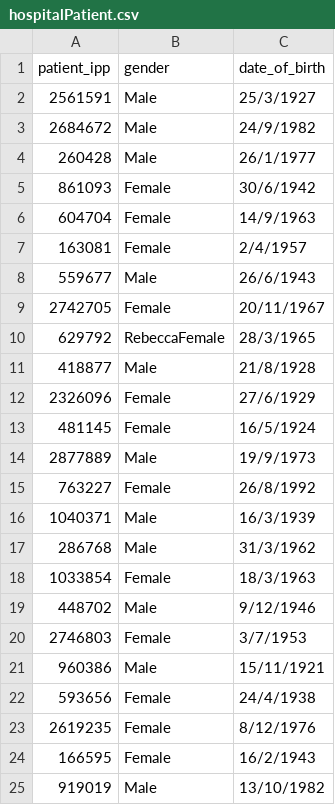
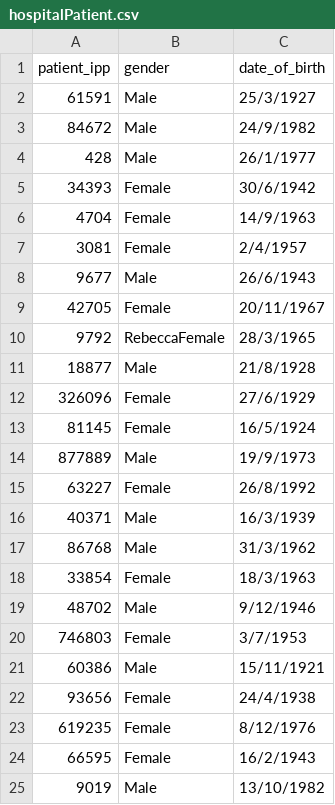
Before and after one commit to HBPMedical/MIPMap-docker, a CSV file: source/hospitalPatient.csv, drawn as a sheet.

Commit message:
new commit

```diff
--- a/source/hospitalPatient.csv
+++ b/source/hospitalPatient.csv
@@ -1,25 +1,25 @@
 patient_ipp,gender,date_of_birth
-2561591,Male,25/3/1927
-2684672,Male,24/9/1982
-260428,Male,26/1/1977
-861093,Female,30/6/1942
-604704,Female,14/9/1963
-163081,Female,2/4/1957
-559677,Male,26/6/1943
-2742705,Female,20/11/1967
-629792,RebeccaFemale,28/3/1965
-418877,Male,21/8/1928
-2326096,Female,27/6/1929
-481145,Female,16/5/1924
-2877889,Male,19/9/1973
-763227,Female,26/8/1992
-1040371,Male,16/3/1939
-286768,Male,31/3/1962
-1033854,Female,18/3/1963
-448702,Male,9/12/1946
-2746803,Female,3/7/1953
-960386,Male,15/11/1921
-593656,Female,24/4/1938
-2619235,Female,8/12/1976
-166595,Female,16/2/1943
-919019,Male,13/10/1982
+61591,Male,25/3/1927
+84672,Male,24/9/1982
+428,Male,26/1/1977
+34393,Female,30/6/1942
+4704,Female,14/9/1963
+3081,Female,2/4/1957
+9677,Male,26/6/1943
+42705,Female,20/11/1967
+9792,RebeccaFemale,28/3/1965
+18877,Male,21/8/1928
+326096,Female,27/6/1929
+81145,Female,16/5/1924
+877889,Male,19/9/1973
+63227,Female,26/8/1992
+40371,Male,16/3/1939
+86768,Male,31/3/1962
+33854,Female,18/3/1963
+48702,Male,9/12/1946
+746803,Female,3/7/1953
+60386,Male,15/11/1921
+93656,Female,24/4/1938
+619235,Female,8/12/1976
+66595,Female,16/2/1943
+9019,Male,13/10/1982
```
